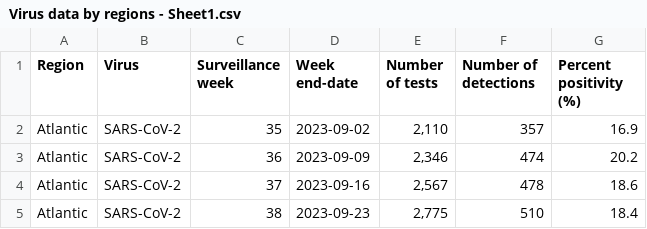
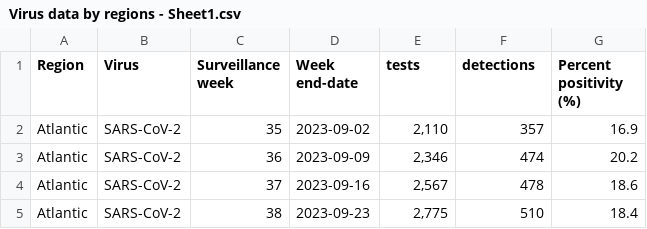
Before and after one commit to rkbhamra/OEC2025, a CSV file: datasets/Virus data by regions - Sheet1.csv, drawn as a sheet; only a part is shown.

```diff
--- a/datasets/Virus data by regions - Sheet1.csv
+++ b/datasets/Virus data by regions - Sheet1.csv
@@ -1,2 +1,2 @@
-Region,Virus,Surveillance week,Week end-date,Number of tests,Number of detections,Percent positivity (%)
+Region,Virus,Surveillance week,Week end-date,tests,detections,Percent positivity (%)
 Atlantic,SARS-CoV-2,35,2023-09-02,"2,110",357,16.9
```
Also changed, not shown: 1 other file.
